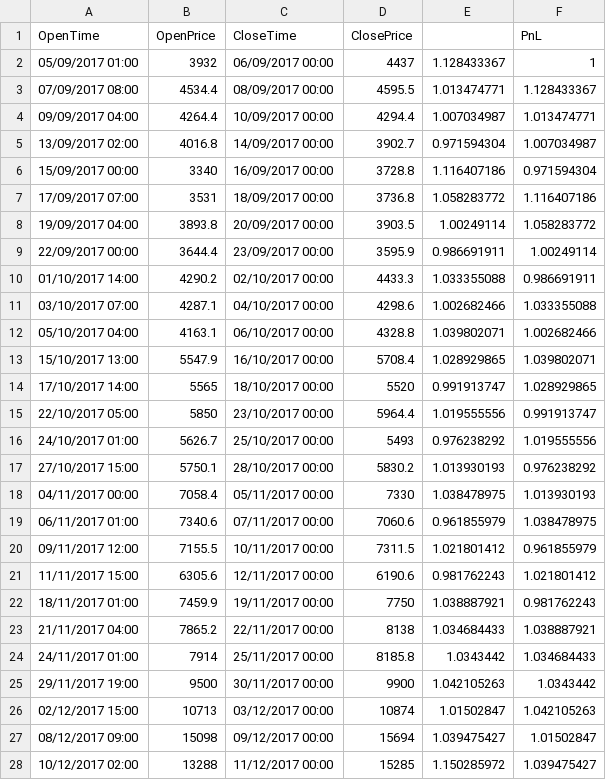
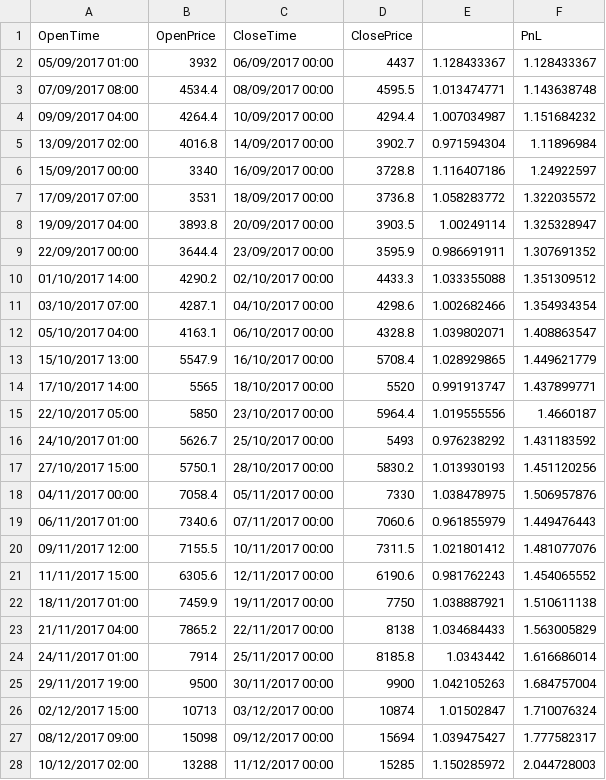
Before and after one commit to xjohnwu/dorahacktradegeneration, a CSV file: data/BTCUSDARMeanReversion.csv, drawn as a sheet; only a part is shown; the diff covers the shown part only.

Commit message:
fix trade signal

```diff
--- a/data/BTCUSDARMeanReversion.csv
+++ b/data/BTCUSDARMeanReversion.csv
@@ -1,28 +1,28 @@
 OpenTime,OpenPrice,CloseTime,ClosePrice,,PnL
-05/09/2017 01:00,3932,06/09/2017 00:00,4437,1.128433367,1
-07/09/2017 08:00,4534.4,08/09/2017 00:00,4595.5,1.013474771,1.128433367
-09/09/2017 04:00,4264.4,10/09/2017 00:00,4294.4,1.007034987,1.013474771
-13/09/2017 02:00,4016.8,14/09/2017 00:00,3902.7,0.971594304,1.007034987
-15/09/2017 00:00,3340,16/09/2017 00:00,3728.8,1.116407186,0.971594304
-17/09/2017 07:00,3531,18/09/2017 00:00,3736.8,1.058283772,1.116407186
-19/09/2017 04:00,3893.8,20/09/2017 00:00,3903.5,1.00249114,1.058283772
-22/09/2017 00:00,3644.4,23/09/2017 00:00,3595.9,0.986691911,1.00249114
-01/10/2017 14:00,4290.2,02/10/2017 00:00,4433.3,1.033355088,0.986691911
-03/10/2017 07:00,4287.1,04/10/2017 00:00,4298.6,1.002682466,1.033355088
-05/10/2017 04:00,4163.1,06/10/2017 00:00,4328.8,1.039802071,1.002682466
-15/10/2017 13:00,5547.9,16/10/2017 00:00,5708.4,1.028929865,1.039802071
-17/10/2017 14:00,5565,18/10/2017 00:00,5520,0.991913747,1.028929865
-22/10/2017 05:00,5850,23/10/2017 00:00,5964.4,1.019555556,0.991913747
-24/10/2017 01:00,5626.7,25/10/2017 00:00,5493,0.976238292,1.019555556
-27/10/2017 15:00,5750.1,28/10/2017 00:00,5830.2,1.013930193,0.976238292
-04/11/2017 00:00,7058.4,05/11/2017 00:00,7330,1.038478975,1.013930193
-06/11/2017 01:00,7340.6,07/11/2017 00:00,7060.6,0.961855979,1.038478975
-09/11/2017 12:00,7155.5,10/11/2017 00:00,7311.5,1.021801412,0.961855979
-11/11/2017 15:00,6305.6,12/11/2017 00:00,6190.6,0.981762243,1.021801412
-18/11/2017 01:00,7459.9,19/11/2017 00:00,7750,1.038887921,0.981762243
-21/11/2017 04:00,7865.2,22/11/2017 00:00,8138,1.034684433,1.038887921
-24/11/2017 01:00,7914,25/11/2017 00:00,8185.8,1.0343442,1.034684433
-29/11/2017 19:00,9500,30/11/2017 00:00,9900,1.042105263,1.0343442
-02/12/2017 15:00,10713,03/12/2017 00:00,10874,1.01502847,1.042105263
-08/12/2017 09:00,15098,09/12/2017 00:00,15694,1.039475427,1.01502847
-10/12/2017 02:00,13288,11/12/2017 00:00,15285,1.150285972,1.039475427
+05/09/2017 01:00,3932,06/09/2017 00:00,4437,1.128433367,1.128433367
+07/09/2017 08:00,4534.4,08/09/2017 00:00,4595.5,1.013474771,1.143638748
+09/09/2017 04:00,4264.4,10/09/2017 00:00,4294.4,1.007034987,1.151684232
+13/09/2017 02:00,4016.8,14/09/2017 00:00,3902.7,0.971594304,1.11896984
+15/09/2017 00:00,3340,16/09/2017 00:00,3728.8,1.116407186,1.24922597
+17/09/2017 07:00,3531,18/09/2017 00:00,3736.8,1.058283772,1.322035572
+19/09/2017 04:00,3893.8,20/09/2017 00:00,3903.5,1.00249114,1.325328947
+22/09/2017 00:00,3644.4,23/09/2017 00:00,3595.9,0.986691911,1.307691352
+01/10/2017 14:00,4290.2,02/10/2017 00:00,4433.3,1.033355088,1.351309512
+03/10/2017 07:00,4287.1,04/10/2017 00:00,4298.6,1.002682466,1.354934354
+05/10/2017 04:00,4163.1,06/10/2017 00:00,4328.8,1.039802071,1.408863547
+15/10/2017 13:00,5547.9,16/10/2017 00:00,5708.4,1.028929865,1.449621779
+17/10/2017 14:00,5565,18/10/2017 00:00,5520,0.991913747,1.437899771
+22/10/2017 05:00,5850,23/10/2017 00:00,5964.4,1.019555556,1.4660187
+24/10/2017 01:00,5626.7,25/10/2017 00:00,5493,0.976238292,1.431183592
+27/10/2017 15:00,5750.1,28/10/2017 00:00,5830.2,1.013930193,1.451120256
+04/11/2017 00:00,7058.4,05/11/2017 00:00,7330,1.038478975,1.506957876
+06/11/2017 01:00,7340.6,07/11/2017 00:00,7060.6,0.961855979,1.449476443
+09/11/2017 12:00,7155.5,10/11/2017 00:00,7311.5,1.021801412,1.481077076
+11/11/2017 15:00,6305.6,12/11/2017 00:00,6190.6,0.981762243,1.454065552
+18/11/2017 01:00,7459.9,19/11/2017 00:00,7750,1.038887921,1.510611138
+21/11/2017 04:00,7865.2,22/11/2017 00:00,8138,1.034684433,1.563005829
+24/11/2017 01:00,7914,25/11/2017 00:00,8185.8,1.0343442,1.616686014
+29/11/2017 19:00,9500,30/11/2017 00:00,9900,1.042105263,1.684757004
+02/12/2017 15:00,10713,03/12/2017 00:00,10874,1.01502847,1.710076324
+08/12/2017 09:00,15098,09/12/2017 00:00,15694,1.039475427,1.777582317
+10/12/2017 02:00,13288,11/12/2017 00:00,15285,1.150285972,2.044728003
```
Also changed, not shown: 93 edited cells elsewhere in this file.
